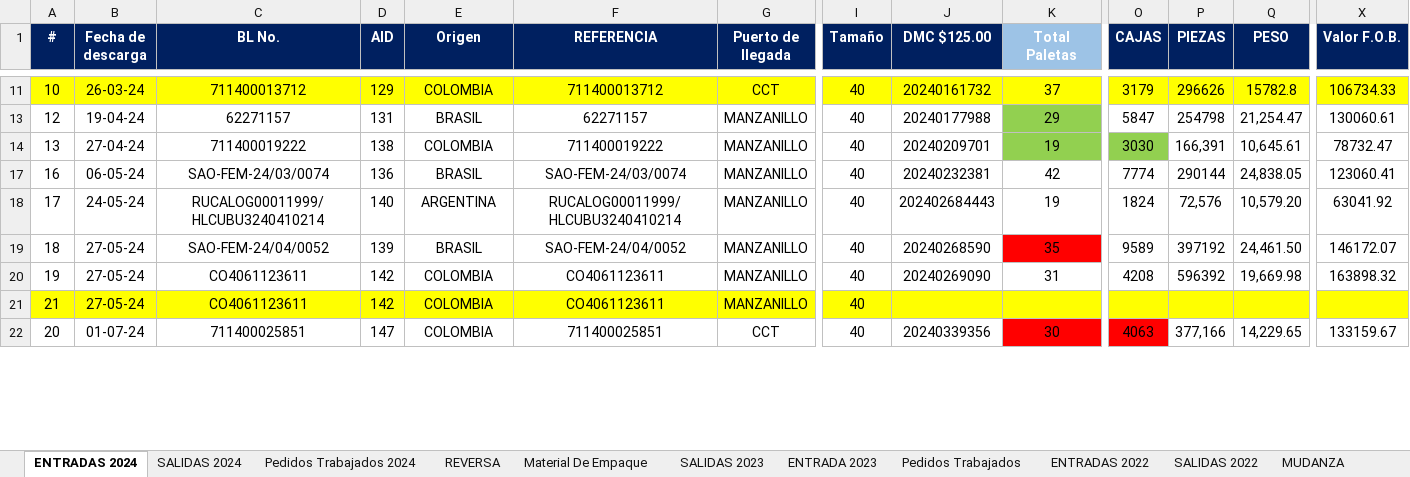
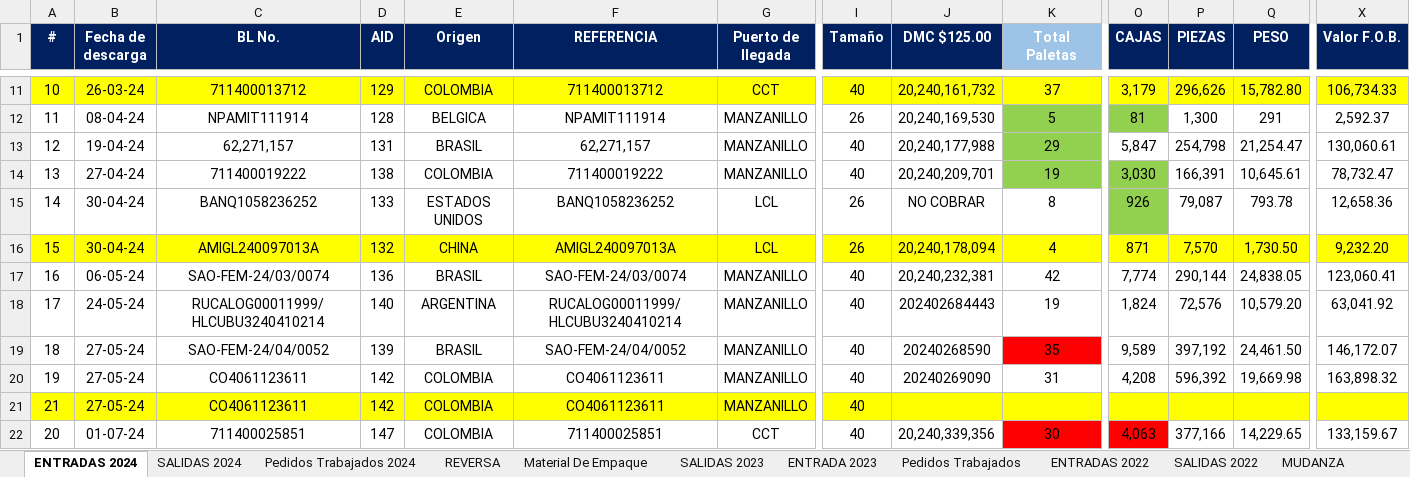
Before and after one commit to Israel25g/LaParca, an Excel workbook: Dashboards/Dashboards/Data/DETALLE SAINT GOBAIN_Copia.xlsx, sheet ENTRADAS 2024, drawn as a sheet; only a part is shown, gaps mark what is left out; values as stored, in another font and other column widths than the file's, no borders; conditional formats not drawn; rows hold the shown columns only; the diff covers the shown part only; the diff names each change by its address in the sheet, - before the commit and + after, or states it on an @@ line.

```diff
--- a/Dashboards/Dashboards/Data/DETALLE SAINT GOBAIN_Copia.xlsx (sheet ENTRADAS 2024)
+++ b/Dashboards/Dashboards/Data/DETALLE SAINT GOBAIN_Copia.xlsx (sheet ENTRADAS 2024)
-J11 (DMC $125.00): 20240161732
+J11 (DMC $125.00): 20,240,161,732
-O11 (CAJAS): 3179
+O11 (CAJAS): 3,179
-P11 (PIEZAS): 296626
+P11 (PIEZAS): 296,626
-Q11 (PESO): 15782.8
+Q11 (PESO): 15,782.80
-X11 (Valor F.O.B.): 106734.33
+X11 (Valor F.O.B.): 106,734.33
+row 12: 11 | 08-04-24 | NPAMIT111914 | 128 | BELGICA | NPAMIT111914 | MANZANILLO | 26 | 20,240,169,530 | 5 | 81 | 1,300 | 291 | 2,592.37
-C13 (BL No.): 62271157
+C13 (BL No.): 62,271,157
-F13 (REFERENCIA): 62271157
+F13 (REFERENCIA): 62,271,157
-J13 (DMC $125.00): 20240177988
+J13 (DMC $125.00): 20,240,177,988
-O13 (CAJAS): 5847
+O13 (CAJAS): 5,847
-P13 (PIEZAS): 254798
+P13 (PIEZAS): 254,798
-X13 (Valor F.O.B.): 130060.61
+X13 (Valor F.O.B.): 130,060.61
-J14 (DMC $125.00): 20240209701
+J14 (DMC $125.00): 20,240,209,701
-O14 (CAJAS): 3030
+O14 (CAJAS): 3,030
-X14 (Valor F.O.B.): 78732.47
+X14 (Valor F.O.B.): 78,732.47
+row 15: 14 | 30-04-24 | BANQ1058236252 | 133 | ESTADOS UNIDOS | BANQ1058236252 | LCL | 26 | NO COBRAR | 8 | 926 | 79,087 | 793.78 | 12,658.36
+row 16: 15 | 30-04-24 | AMIGL240097013A | 132 | CHINA | AMIGL240097013A | LCL | 26 | 20,240,178,094 | 4 | 871 | 7,570 | 1,730.50 | 9,232.20
-J17 (DMC $125.00): 20240232381
+J17 (DMC $125.00): 20,240,232,381
-O17 (CAJAS): 7774
+O17 (CAJAS): 7,774
-P17 (PIEZAS): 290144
+P17 (PIEZAS): 290,144
-X17 (Valor F.O.B.): 123060.41
+X17 (Valor F.O.B.): 123,060.41
-O18 (CAJAS): 1824
+O18 (CAJAS): 1,824
-X18 (Valor F.O.B.): 63041.92
+X18 (Valor F.O.B.): 63,041.92
-O19 (CAJAS): 9589
+O19 (CAJAS): 9,589
-P19 (PIEZAS): 397192
+P19 (PIEZAS): 397,192
-X19 (Valor F.O.B.): 146172.07
+X19 (Valor F.O.B.): 146,172.07
-O20 (CAJAS): 4208
+O20 (CAJAS): 4,208
-P20 (PIEZAS): 596392
+P20 (PIEZAS): 596,392
-X20 (Valor F.O.B.): 163898.32
+X20 (Valor F.O.B.): 163,898.32
-J22 (DMC $125.00): 20240339356
+J22 (DMC $125.00): 20,240,339,356
-O22 (CAJAS): 4063
+O22 (CAJAS): 4,063
-X22 (Valor F.O.B.): 133159.67
+X22 (Valor F.O.B.): 133,159.67
```
Also changed, not shown: 10 added rows and 45 edited cells elsewhere in this sheet, sheet SALIDAS 2024, sheet Pedidos Trabajados, sheet Pedidos Trabajados 2024, sheet SALIDAS 2023, sheet ENTRADA 2023, sheet SALIDAS 2022, 4 more sheets, hidden cells, charts or pictures, 12 other files.
